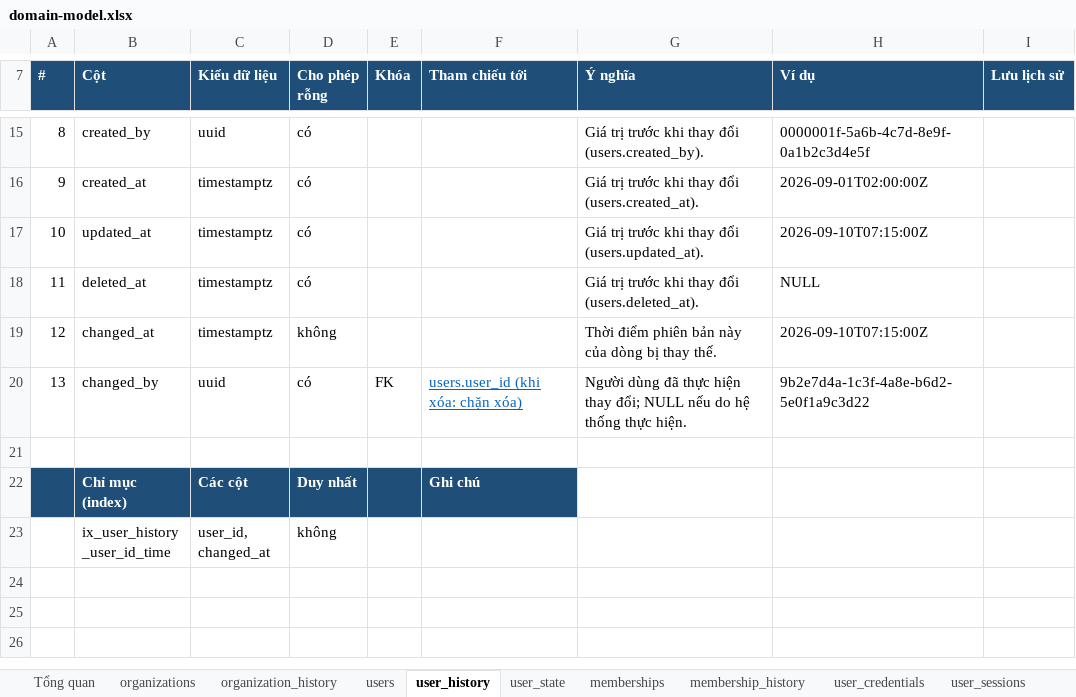
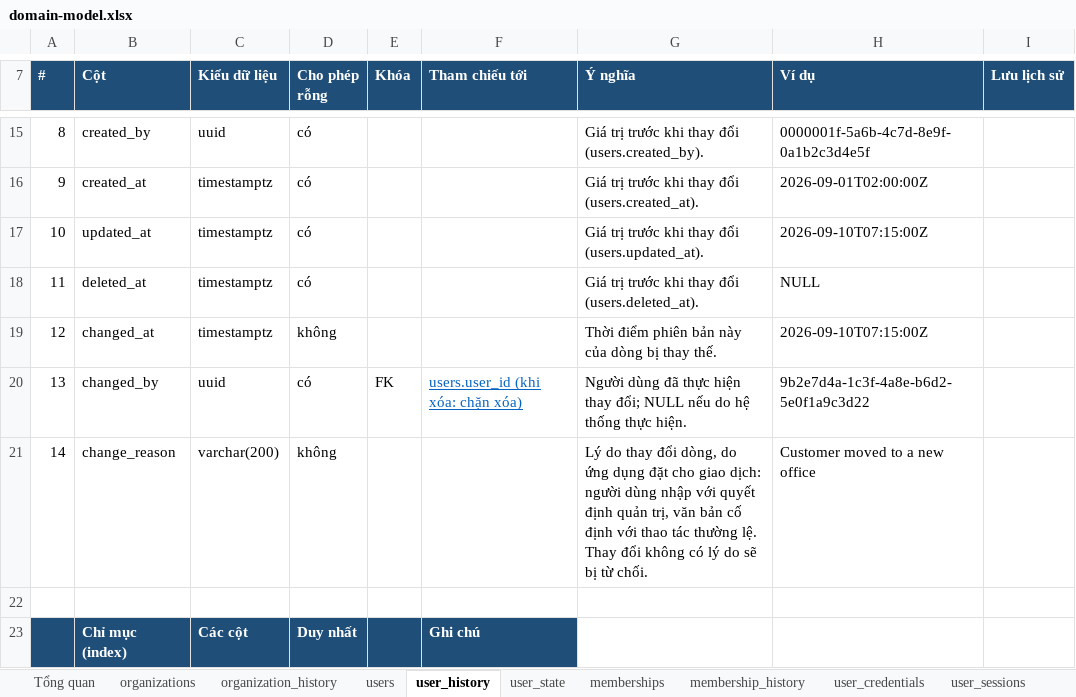
Before and after one commit to yolo-coccoc/G3Network-app, an Excel workbook: docs/design/domain-model/domain-model.xlsx, sheet user_history, drawn as a sheet; only a part is shown, gaps mark what is left out; the shorter side is filled out with more unchanged rows; values as stored, in another font and other column widths than the file's, no borders; the diff names each change by its address in the sheet, - before the commit and + after, or states it on an @@ line.

```diff
--- a/docs/design/domain-model/domain-model.xlsx (sheet user_history)
+++ b/docs/design/domain-model/domain-model.xlsx (sheet user_history)
+row 21: 14 | change_reason | varchar(200) | không |  |  | Lý do thay đổi dòng, do ứng dụng đặt cho giao dịch: người dùng nhập với quyết định quản trị, văn bản cố định với thao tác thường lệ. Thay đổi không có lý do sẽ bị từ chối. | Customer moved to a new office
```
Also changed, not shown: sheet membership_history, sheet organization_history, sheet Tổng quan, sheet organizations, docs/product/features/features.xlsx, 9 other files.
